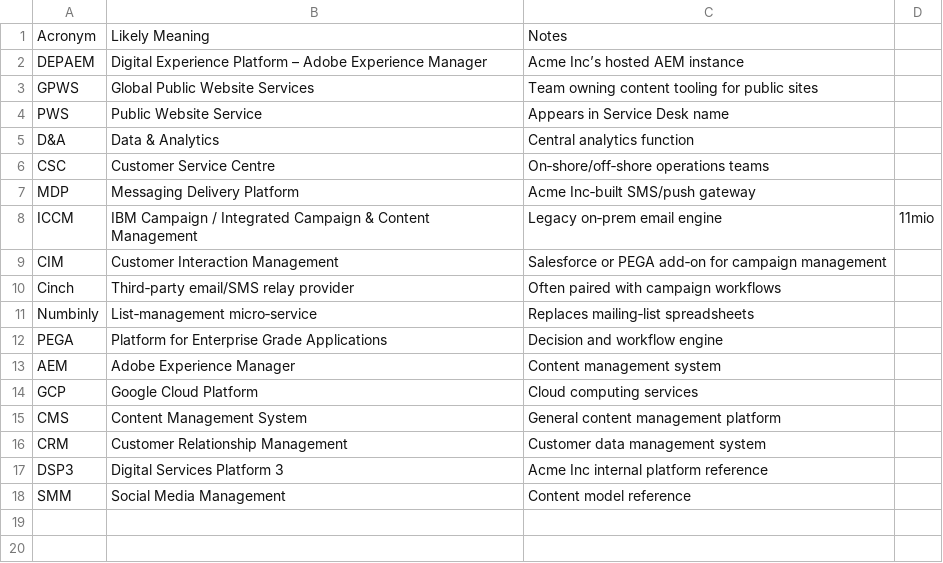
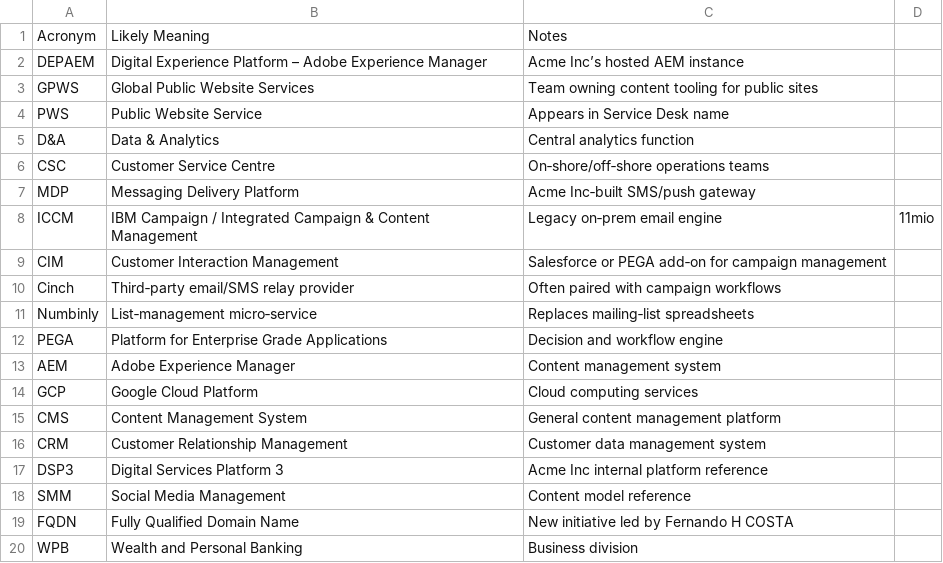
Before and after one commit to Cloud-Lobsters/acme-content-platform, a CSV file: Documents/HSBC tables - Acronyms.csv, drawn as a sheet.

```diff
--- a/Documents/HSBC tables - Acronyms.csv
+++ b/Documents/HSBC tables - Acronyms.csv
@@ -18 +18,3 @@ DSP3,Digital Services Platform 3,Acme Inc internal platform reference,
 SMM,Social Media Management,Content model reference,
+FQDN,Fully Qualified Domain Name,New initiative led by Fernando H COSTA,
+WPB,Wealth and Personal Banking,Business division,
```
Also changed, not shown: 8 other files.
